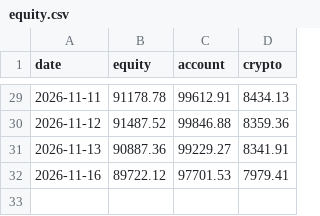
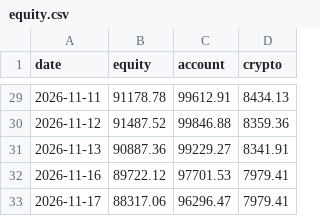
Before and after one commit to quantercoder/alphaforge, a CSV file: state/equity.csv, drawn as a sheet; only a part is shown, gaps mark what is left out.

```diff
--- a/state/equity.csv
+++ b/state/equity.csv
@@ -32 +32,2 @@ date,equity,account,crypto
 2026-11-16,89722.12,97701.53,7979.41
+2026-11-17,88317.06,96296.47,7979.41
```
Also changed, not shown: state/positions.csv, 2 other files.
